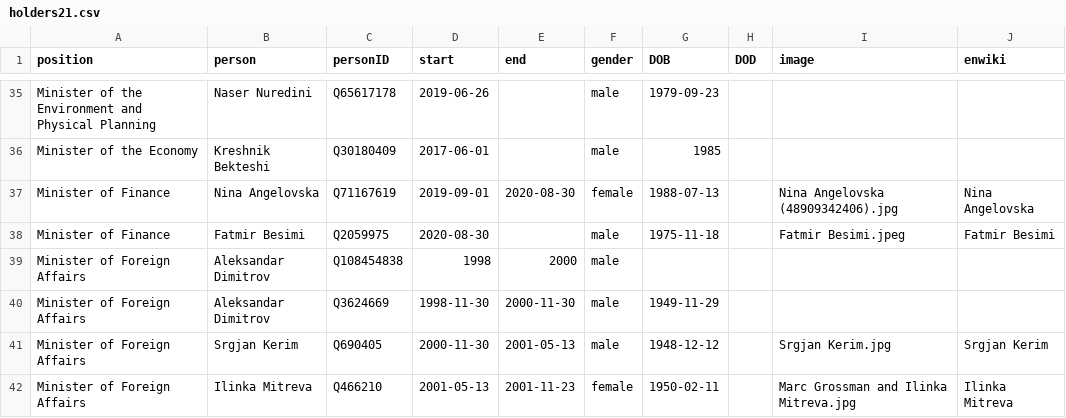
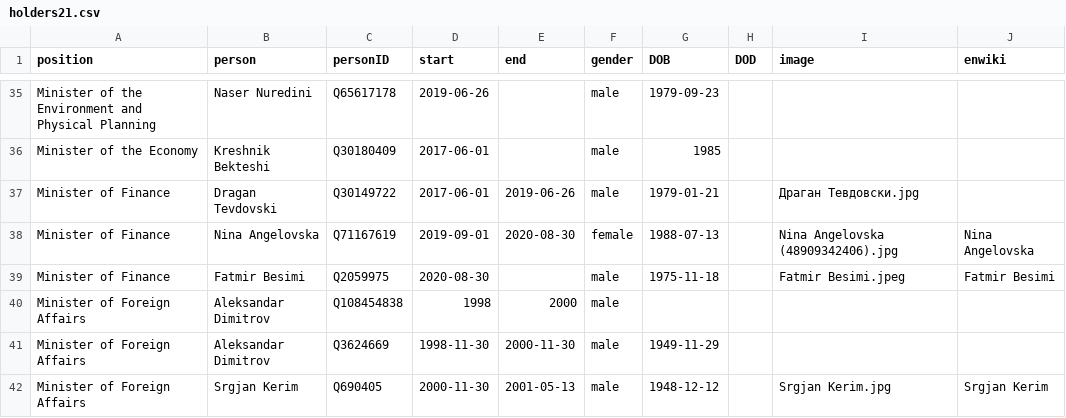
Before and after one commit to every-politician-scrapers/north-macedonia-ministers, a CSV file: html/holders21.csv, drawn as a sheet; only a part is shown, gaps mark what is left out; the shorter side is filled out with more unchanged rows; the diff names each change by its address in the sheet, - before the commit and + after, or states it on an @@ line.

Commit message:
PCB update

```diff
--- a/html/holders21.csv
+++ b/html/holders21.csv
+row 37: Minister of Finance | Dragan Tevdovski | Q30149722 | 2017-06-01 | 2019-06-26 | male | 1979-01-21 |  | Драган Тевдовски.jpg
```
